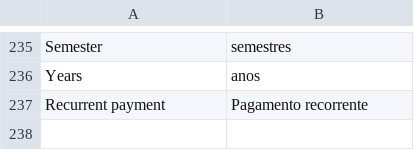
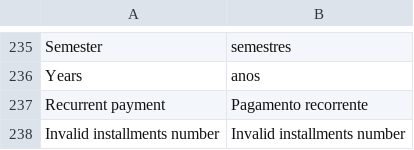
Before and after one commit to zpvini/magento-module, a CSV file: app/locale/pt_BR/Uecommerce_Mundipagg.csv, drawn as a sheet; only a part is shown, gaps mark what is left out; the diff names each change by its address in the sheet, - before the commit and + after, or states it on an @@ line.

```diff
--- a/app/locale/pt_BR/Uecommerce_Mundipagg.csv
+++ b/app/locale/pt_BR/Uecommerce_Mundipagg.csv
+row 238: Invalid installments number | Invalid installments number
```
Also changed, not shown: app/locale/en_US/Uecommerce_Mundipagg.csv, 4 other files.
